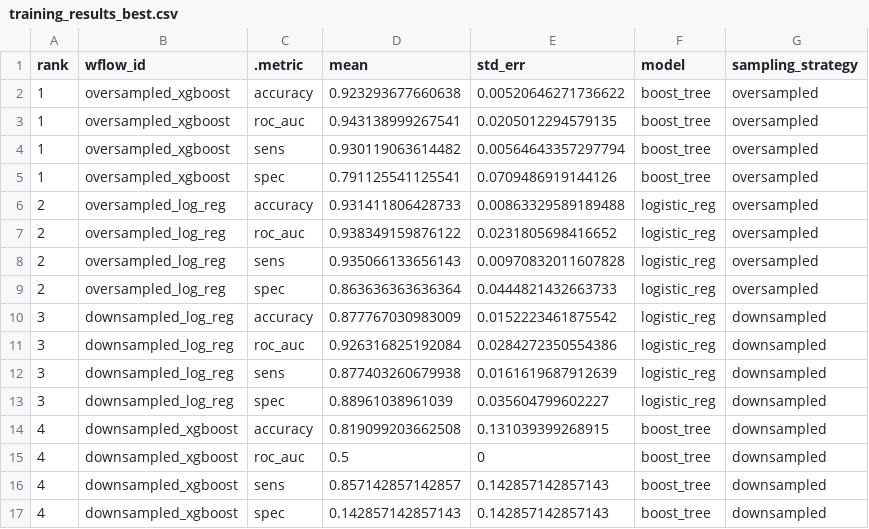
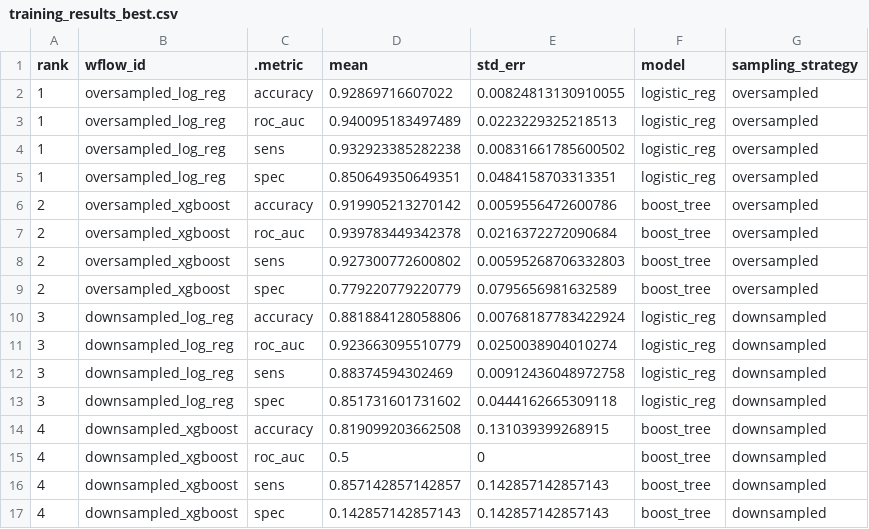
Before and after one commit to pommevilla/one_week_ahead, a CSV file: data/model_training/training_results_best.csv, drawn as a sheet.

```diff
--- a/data/model_training/training_results_best.csv
+++ b/data/model_training/training_results_best.csv
@@ -1,14 +1,14 @@
 rank,wflow_id,.metric,mean,std_err,model,sampling_strategy
-1,oversampled_xgboost,accuracy,0.923293677660638,0.00520646271736622,boost_tree,oversampled
-1,oversampled_xgboost,roc_auc,0.943138999267541,0.0205012294579135,boost_tree,oversampled
-1,oversampled_xgboost,sens,0.930119063614482,0.00564643357297794,boost_tree,oversampled
-1,oversampled_xgboost,spec,0.791125541125541,0.0709486919144126,boost_tree,oversampled
-2,oversampled_log_reg,accuracy,0.931411806428733,0.00863329589189488,logistic_reg,oversampled
-2,oversampled_log_reg,roc_auc,0.938349159876122,0.0231805698416652,logistic_reg,oversampled
-2,oversampled_log_reg,sens,0.935066133656143,0.00970832011607828,logistic_reg,oversampled
-2,oversampled_log_reg,spec,0.863636363636364,0.0444821432663733,logistic_reg,oversampled
-3,downsampled_log_reg,accuracy,0.877767030983009,0.0152223461875542,logistic_reg,downsampled
-3,downsampled_log_reg,roc_auc,0.926316825192084,0.0284272350554386,logistic_reg,downsampled
-3,downsampled_log_reg,sens,0.877403260679938,0.0161619687912639,logistic_reg,downsampled
-3,downsampled_log_reg,spec,0.88961038961039,0.035604799602227,logistic_reg,downsampled
+1,oversampled_log_reg,accuracy,0.92869716607022,0.00824813130910055,logistic_reg,oversampled
+1,oversampled_log_reg,roc_auc,0.940095183497489,0.0223229325218513,logistic_reg,oversampled
+1,oversampled_log_reg,sens,0.932923385282238,0.00831661785600502,logistic_reg,oversampled
+1,oversampled_log_reg,spec,0.850649350649351,0.0484158703313351,logistic_reg,oversampled
+2,oversampled_xgboost,accuracy,0.919905213270142,0.0059556472600786,boost_tree,oversampled
+2,oversampled_xgboost,roc_auc,0.939783449342378,0.0216372272090684,boost_tree,oversampled
+2,oversampled_xgboost,sens,0.927300772600802,0.00595268706332803,boost_tree,oversampled
+2,oversampled_xgboost,spec,0.779220779220779,0.0795656981632589,boost_tree,oversampled
+3,downsampled_log_reg,accuracy,0.881884128058806,0.00768187783422924,logistic_reg,downsampled
+3,downsampled_log_reg,roc_auc,0.923663095510779,0.0250038904010274,logistic_reg,downsampled
+3,downsampled_log_reg,sens,0.88374594302469,0.00912436048972758,logistic_reg,downsampled
+3,downsampled_log_reg,spec,0.851731601731602,0.0444162665309118,logistic_reg,downsampled
 4,downsampled_xgboost,accuracy,0.819099203662508,0.131039399268915,boost_tree,downsampled
```
Also changed, not shown: data/data_prep/combined.csv, data/dnr_data/dnr_prepared.csv, 12 other files.
